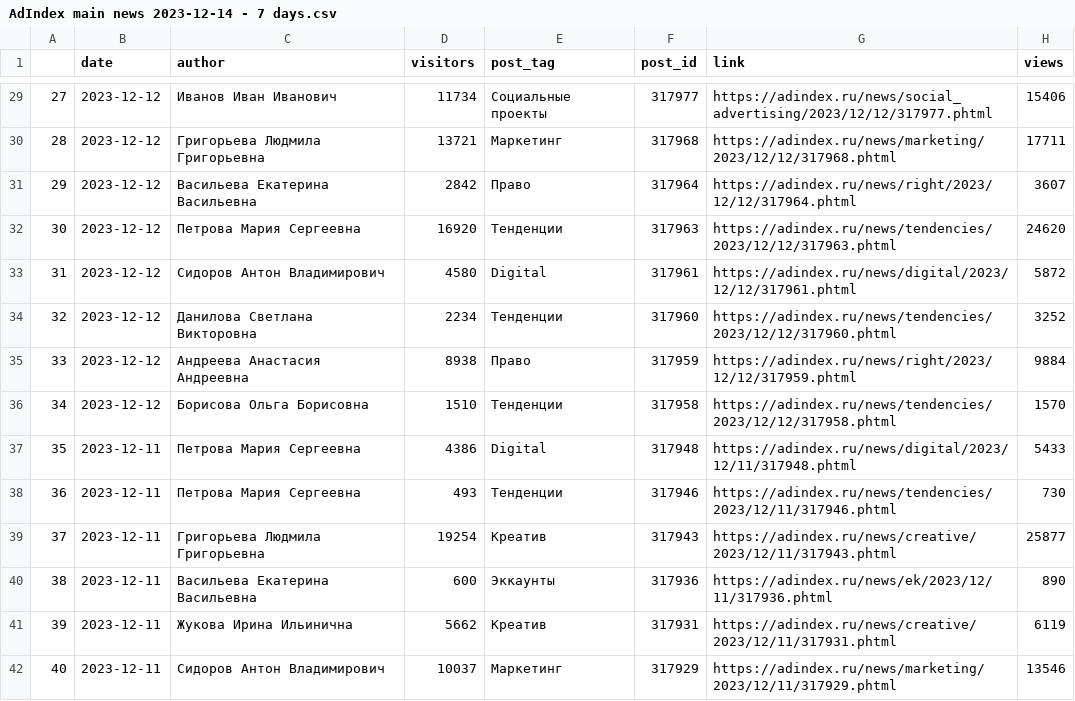
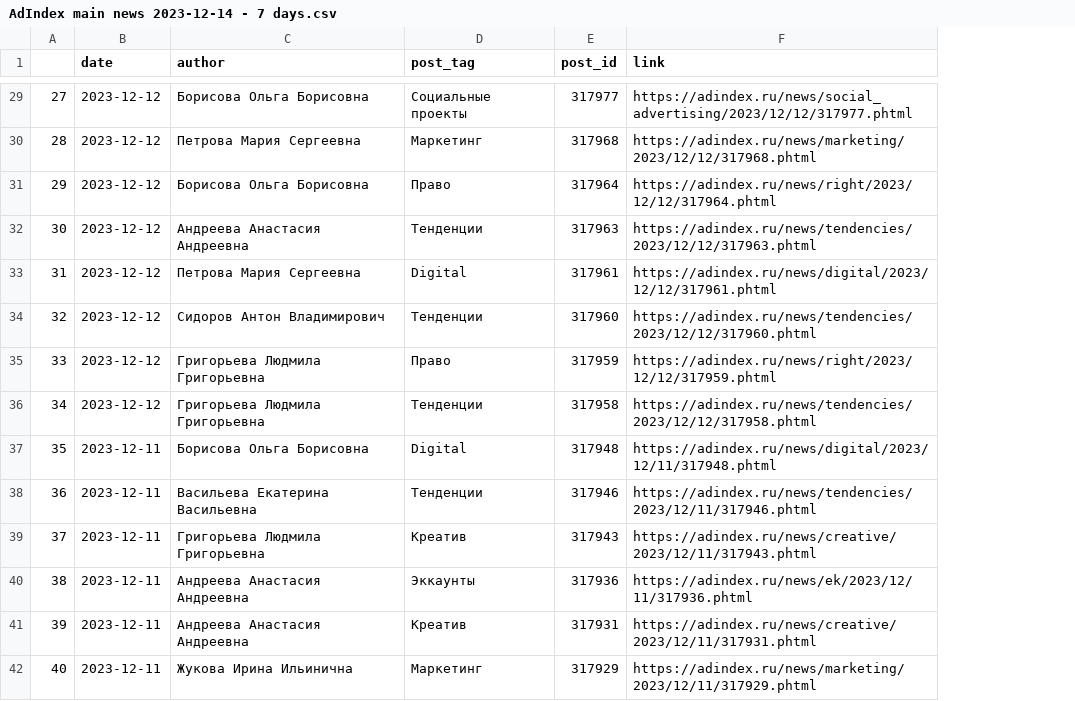
Before and after one commit to Meksis/AdIndexProject, a CSV file: AdIndex main news 2023-12-14 - 7 days.csv, drawn as a sheet; only a part is shown, gaps mark what is left out; the diff covers the shown part only; the diff names each change by its address in the sheet, - before the commit and + after, or states it on an @@ line.

```diff
--- a/AdIndex main news 2023-12-14 - 7 days.csv
+++ b/AdIndex main news 2023-12-14 - 7 days.csv
-column D (visitors), rows 29-42: 11734 | 13721 | 2842 | 16920 | 4580 | 2234 | 8938 | 1510 | 4386 | 493 | 19254 | 600 | 5662 | 10037
-column H (views), rows 29-42: 15406 | 17711 | 3607 | 24620 | 5872 | 3252 | 9884 | 1570 | 5433 | 730 | 25877 | 890 | 6119 | 13546
-C29 (author): Иванов Иван Иванович
+C29 (author): Борисова Ольга Борисовна
-C30 (author): Григорьева Людмила Григорьевна
+C30 (author): Петрова Мария Сергеевна
-C31 (author): Васильева Екатерина Васильевна
+C31 (author): Борисова Ольга Борисовна
-C32 (author): Петрова Мария Сергеевна
+C32 (author): Андреева Анастасия Андреевна
-C33 (author): Сидоров Антон Владимирович
+C33 (author): Петрова Мария Сергеевна
-C34 (author): Данилова Светлана Викторовна
+C34 (author): Сидоров Антон Владимирович
-C35 (author): Андреева Анастасия Андреевна
+C35 (author): Григорьева Людмила Григорьевна
-C36 (author): Борисова Ольга Борисовна
+C36 (author): Григорьева Людмила Григорьевна
-C37 (author): Петрова Мария Сергеевна
+C37 (author): Борисова Ольга Борисовна
-C38 (author): Петрова Мария Сергеевна
+C38 (author): Васильева Екатерина Васильевна
-C40 (author): Васильева Екатерина Васильевна
+C40 (author): Андреева Анастасия Андреевна
-C41 (author): Жукова Ирина Ильинична
+C41 (author): Андреева Анастасия Андреевна
-C42 (author): Сидоров Антон Владимирович
+C42 (author): Жукова Ирина Ильинична
```
Also changed, not shown: 113 edited cells elsewhere in this file, AdIndex main news 2023-12-14 - 1 days.csv, 6 other files.
